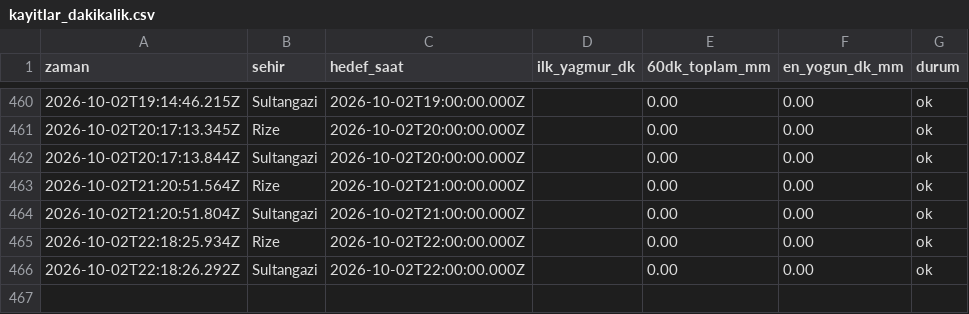
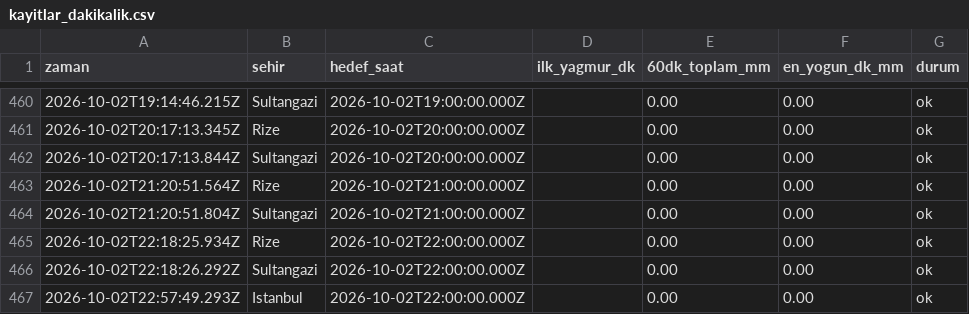
Before and after one commit to emredenizsonmez/yagmur-projesi, a CSV file: data/kayitlar_dakikalik.csv, drawn as a sheet; only a part is shown, gaps mark what is left out; the diff names each change by its address in the sheet, - before the commit and + after, or states it on an @@ line.

```diff
--- a/data/kayitlar_dakikalik.csv
+++ b/data/kayitlar_dakikalik.csv
+row 467: 2026-10-02T22:57:49.293Z | Istanbul | 2026-10-02T22:00:00.000Z |  | 0.00 | 0.00 | ok
```
Also changed, not shown: data/kayitlar.csv, 1 other file.
